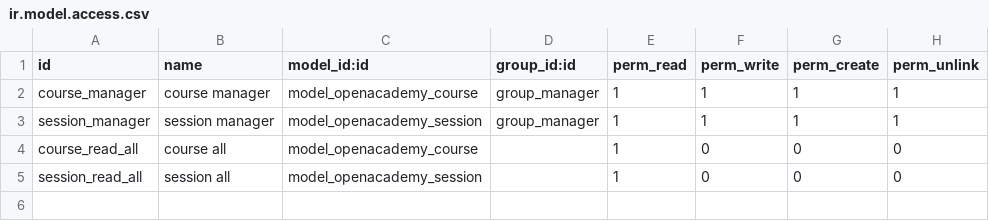
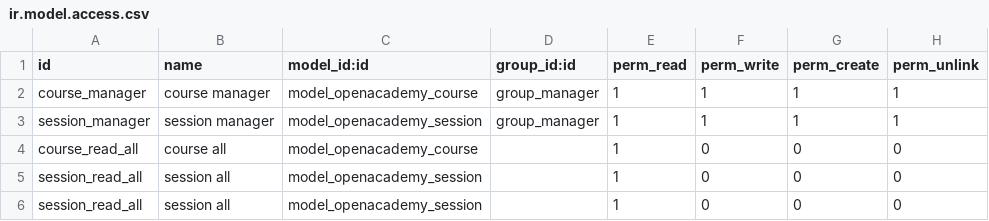
Before and after one commit to sabillon/industria, a CSV file: security/ir.model.access.csv, drawn as a sheet; the diff names each change by its address in the sheet, - before the commit and + after, or states it on an @@ line.

Commit message:
Update ir.model.access.csv

```diff
--- a/security/ir.model.access.csv
+++ b/security/ir.model.access.csv
+row 6: session_read_all | session all | model_openacademy_session |  | 1 | 0 | 0 | 0
```
